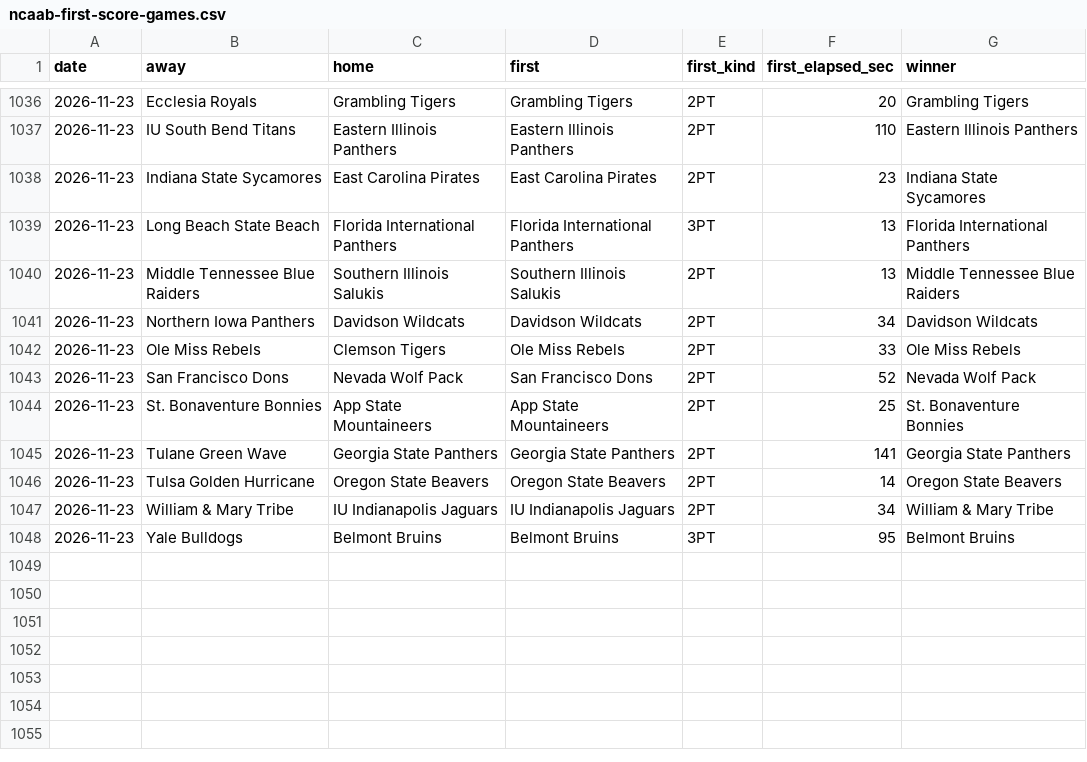
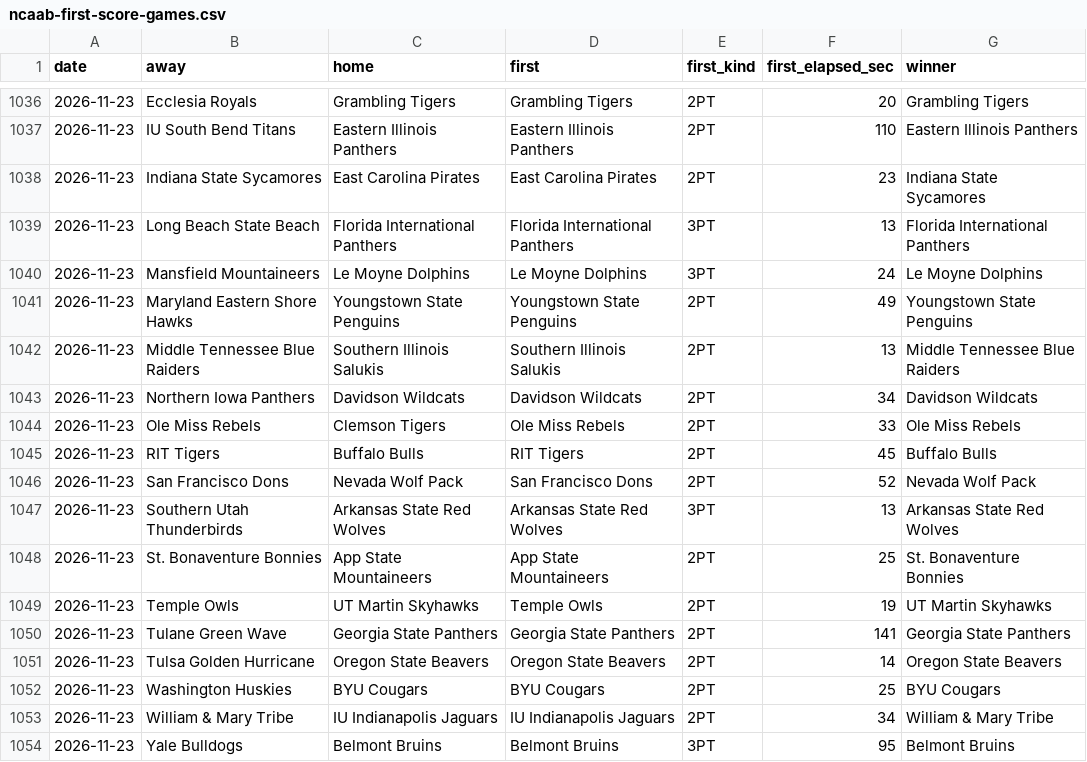
Before and after one commit to michaellvenuti-ops/mv_magic, a CSV file: pc-data/ncaab-first-score-games.csv, drawn as a sheet; only a part is shown, gaps mark what is left out.

Commit message:
pc-scans sync: pc-data/ncaab-first-score-games.csv

```diff
--- a/pc-data/ncaab-first-score-games.csv
+++ b/pc-data/ncaab-first-score-games.csv
@@ -1039,2 +1039,4 @@ date,away,home,first,first_kind,first_elapsed_sec,winner
 2026-11-23,Long Beach State Beach,Florida International Panthers,Florida International Panthers,3PT,13,Florida International Panthers
+2026-11-23,Mansfield Mountaineers,Le Moyne Dolphins,Le Moyne Dolphins,3PT,24,Le Moyne Dolphins
+2026-11-23,Maryland Eastern Shore Hawks,Youngstown State Penguins,Youngstown State Penguins,2PT,49,Youngstown State Penguins
 2026-11-23,Middle Tennessee Blue Raiders,Southern Illinois Salukis,Southern Illinois Salukis,2PT,13,Middle Tennessee Blue Raiders
@@ -1042,6 +1044,10 @@ date,away,home,first,first_kind,first_elapsed_sec,winner
 2026-11-23,Ole Miss Rebels,Clemson Tigers,Ole Miss Rebels,2PT,33,Ole Miss Rebels
+2026-11-23,RIT Tigers,Buffalo Bulls,RIT Tigers,2PT,45,Buffalo Bulls
 2026-11-23,San Francisco Dons,Nevada Wolf Pack,San Francisco Dons,2PT,52,Nevada Wolf Pack
+2026-11-23,Southern Utah Thunderbirds,Arkansas State Red Wolves,Arkansas State Red Wolves,3PT,13,Arkansas State Red Wolves
 2026-11-23,St. Bonaventure Bonnies,App State Mountaineers,App State Mountaineers,2PT,25,St. Bonaventure Bonnies
+2026-11-23,Temple Owls,UT Martin Skyhawks,Temple Owls,2PT,19,UT Martin Skyhawks
 2026-11-23,Tulane Green Wave,Georgia State Panthers,Georgia State Panthers,2PT,141,Georgia State Panthers
 2026-11-23,Tulsa Golden Hurricane,Oregon State Beavers,Oregon State Beavers,2PT,14,Oregon State Beavers
+2026-11-23,Washington Huskies,BYU Cougars,BYU Cougars,2PT,25,BYU Cougars
 2026-11-23,William & Mary Tribe,IU Indianapolis Jaguars,IU Indianapolis Jaguars,2PT,34,William & Mary Tribe
```
